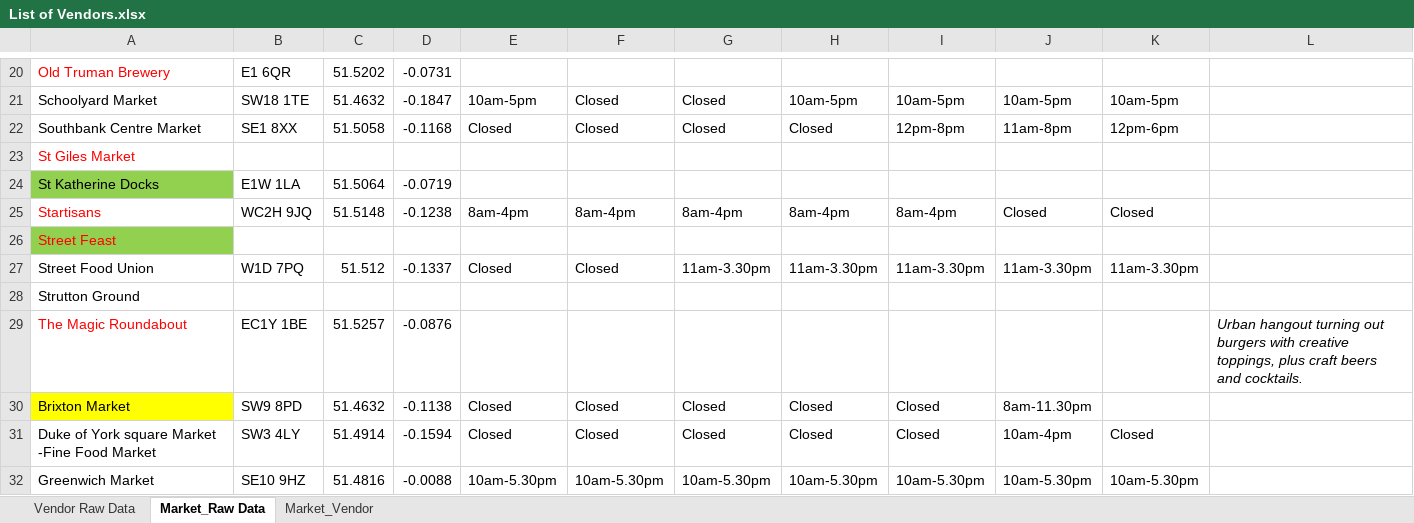
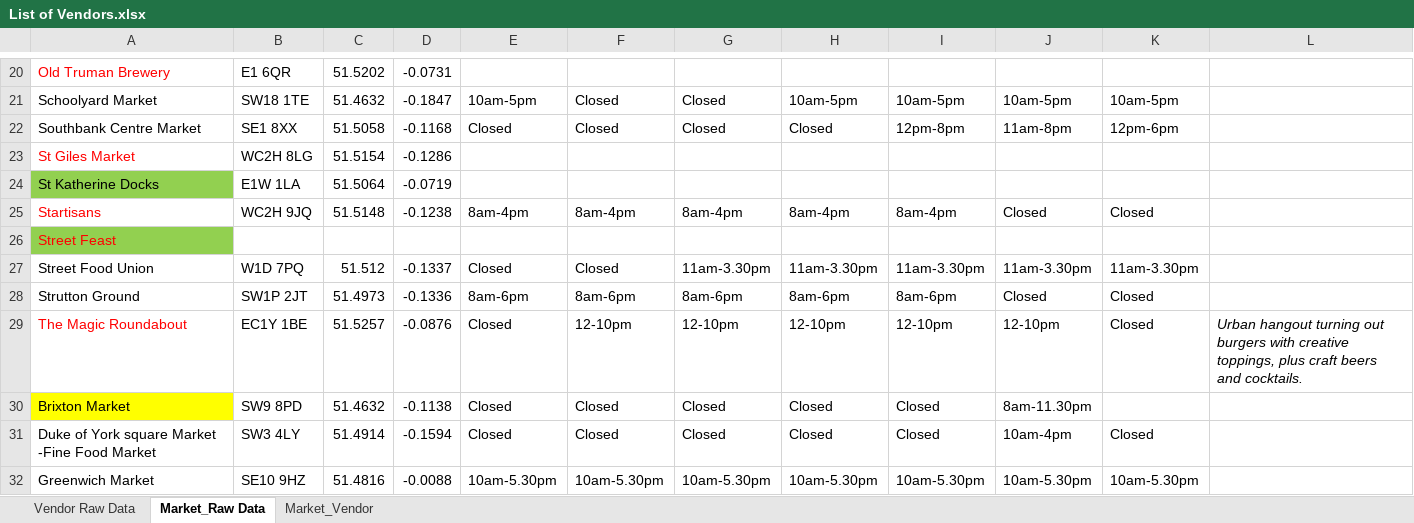
Before and after one commit to Misha122/Competition, an Excel workbook: List of Vendors.xlsx, sheet Market_Raw Data, drawn as a sheet; only a part is shown, gaps mark what is left out; values as stored, in another font and other column widths than the file's, no borders; the diff names each change by its address in the sheet, - before the commit and + after, or states it on an @@ line.

```diff
--- a/List of Vendors.xlsx (sheet Market_Raw Data)
+++ b/List of Vendors.xlsx (sheet Market_Raw Data)
-B23: (empty)
+B23: WC2H 8LG
-C23: (empty)
+C23: 51.5154
-D23: (empty)
+D23: -0.1286
-B28: (empty)
+B28: SW1P 2JT
-C28: (empty)
+C28: 51.4973
-D28: (empty)
+D28: -0.1336
-E28: (empty)
+E28: 8am-6pm
-F28: (empty)
+F28: 8am-6pm
-G28: (empty)
+G28: 8am-6pm
-H28: (empty)
+H28: 8am-6pm
-I28: (empty)
+I28: 8am-6pm
-J28: (empty)
+J28: Closed
-K28:K29: (empty)
+K28:K29: Closed
-E29: (empty)
+E29: Closed
-F29: (empty)
+F29: 12-10pm
-G29: (empty)
+G29: 12-10pm
-H29: (empty)
+H29: 12-10pm
-I29: (empty)
+I29: 12-10pm
-J29: (empty)
+J29: 12-10pm
```
Also changed, not shown: sheet Market_Vendor, sheet Vendor Raw Data.
